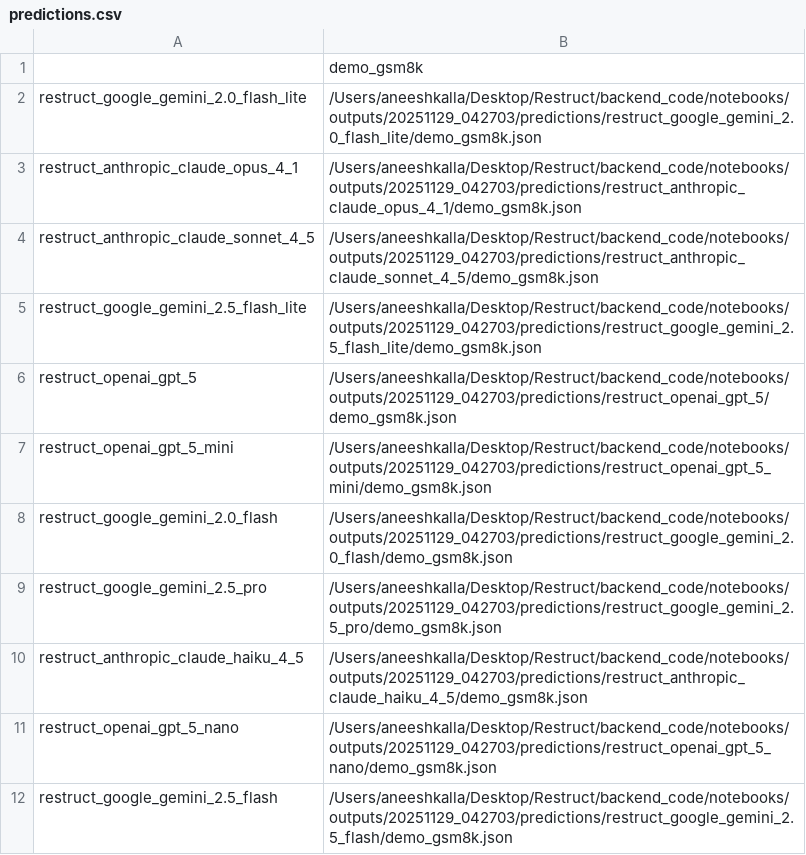
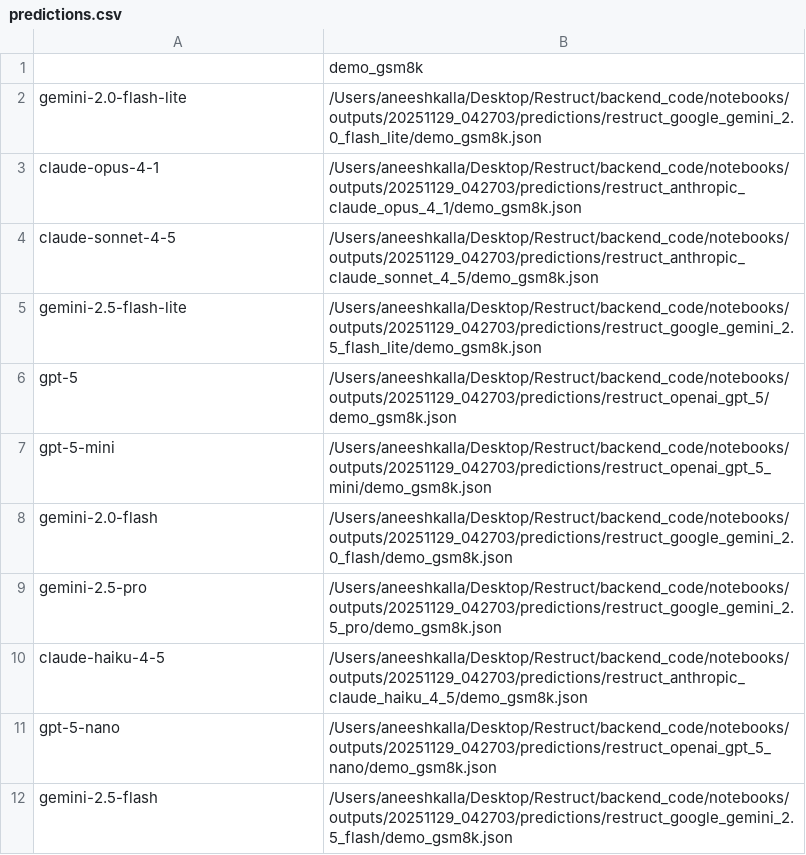
Before and after one commit to NamitM2/Restruct, a CSV file: backend_code/notebooks/predictions.csv, drawn as a sheet.

```diff
--- a/backend_code/notebooks/predictions.csv
+++ b/backend_code/notebooks/predictions.csv
@@ -1,12 +1,12 @@
 ,demo_gsm8k
-restruct_google_gemini_2.0_flash_lite,/Users/aneeshkalla/Desktop/Restruct/backend_code/notebooks/outputs/20251129_042703/predictions/restruct_google_gemini_2.0_flash_lite/demo_gsm8k.json
-restruct_anthropic_claude_opus_4_1,/Users/aneeshkalla/Desktop/Restruct/backend_code/notebooks/outputs/20251129_042703/predictions/restruct_anthropic_claude_opus_4_1/demo_gsm8k.json
-restruct_anthropic_claude_sonnet_4_5,/Users/aneeshkalla/Desktop/Restruct/backend_code/notebooks/outputs/20251129_042703/predictions/restruct_anthropic_claude_sonnet_4_5/demo_gsm8k.json
-restruct_google_gemini_2.5_flash_lite,/Users/aneeshkalla/Desktop/Restruct/backend_code/notebooks/outputs/20251129_042703/predictions/restruct_google_gemini_2.5_flash_lite/demo_gsm8k.json
-restruct_openai_gpt_5,/Users/aneeshkalla/Desktop/Restruct/backend_code/notebooks/outputs/20251129_042703/predictions/restruct_openai_gpt_5/demo_gsm8k.json
-restruct_openai_gpt_5_mini,/Users/aneeshkalla/Desktop/Restruct/backend_code/notebooks/outputs/20251129_042703/predictions/restruct_openai_gpt_5_mini/demo_gsm8k.json
-restruct_google_gemini_2.0_flash,/Users/aneeshkalla/Desktop/Restruct/backend_code/notebooks/outputs/20251129_042703/predictions/restruct_google_gemini_2.0_flash/demo_gsm8k.json
-restruct_google_gemini_2.5_pro,/Users/aneeshkalla/Desktop/Restruct/backend_code/notebooks/outputs/20251129_042703/predictions/restruct_google_gemini_2.5_pro/demo_gsm8k.json
-restruct_anthropic_claude_haiku_4_5,/Users/aneeshkalla/Desktop/Restruct/backend_code/notebooks/outputs/20251129_042703/predictions/restruct_anthropic_claude_haiku_4_5/demo_gsm8k.json
-restruct_openai_gpt_5_nano,/Users/aneeshkalla/Desktop/Restruct/backend_code/notebooks/outputs/20251129_042703/predictions/restruct_openai_gpt_5_nano/demo_gsm8k.json
-restruct_google_gemini_2.5_flash,/Users/aneeshkalla/Desktop/Restruct/backend_code/notebooks/outputs/20251129_042703/predictions/restruct_google_gemini_2.5_flash/demo_gsm8k.json
+gemini-2.0-flash-lite,/Users/aneeshkalla/Desktop/Restruct/backend_code/notebooks/outputs/20251129_042703/predictions/restruct_google_gemini_2.0_flash_lite/demo_gsm8k.json
+claude-opus-4-1,/Users/aneeshkalla/Desktop/Restruct/backend_code/notebooks/outputs/20251129_042703/predictions/restruct_anthropic_claude_opus_4_1/demo_gsm8k.json
+claude-sonnet-4-5,/Users/aneeshkalla/Desktop/Restruct/backend_code/notebooks/outputs/20251129_042703/predictions/restruct_anthropic_claude_sonnet_4_5/demo_gsm8k.json
+gemini-2.5-flash-lite,/Users/aneeshkalla/Desktop/Restruct/backend_code/notebooks/outputs/20251129_042703/predictions/restruct_google_gemini_2.5_flash_lite/demo_gsm8k.json
+gpt-5,/Users/aneeshkalla/Desktop/Restruct/backend_code/notebooks/outputs/20251129_042703/predictions/restruct_openai_gpt_5/demo_gsm8k.json
+gpt-5-mini,/Users/aneeshkalla/Desktop/Restruct/backend_code/notebooks/outputs/20251129_042703/predictions/restruct_openai_gpt_5_mini/demo_gsm8k.json
+gemini-2.0-flash,/Users/aneeshkalla/Desktop/Restruct/backend_code/notebooks/outputs/20251129_042703/predictions/restruct_google_gemini_2.0_flash/demo_gsm8k.json
+gemini-2.5-pro,/Users/aneeshkalla/Desktop/Restruct/backend_code/notebooks/outputs/20251129_042703/predictions/restruct_google_gemini_2.5_pro/demo_gsm8k.json
+claude-haiku-4-5,/Users/aneeshkalla/Desktop/Restruct/backend_code/notebooks/outputs/20251129_042703/predictions/restruct_anthropic_claude_haiku_4_5/demo_gsm8k.json
+gpt-5-nano,/Users/aneeshkalla/Desktop/Restruct/backend_code/notebooks/outputs/20251129_042703/predictions/restruct_openai_gpt_5_nano/demo_gsm8k.json
+gemini-2.5-flash,/Users/aneeshkalla/Desktop/Restruct/backend_code/notebooks/outputs/20251129_042703/predictions/restruct_google_gemini_2.5_flash/demo_gsm8k.json
```
Also changed, not shown: 19 other files.
